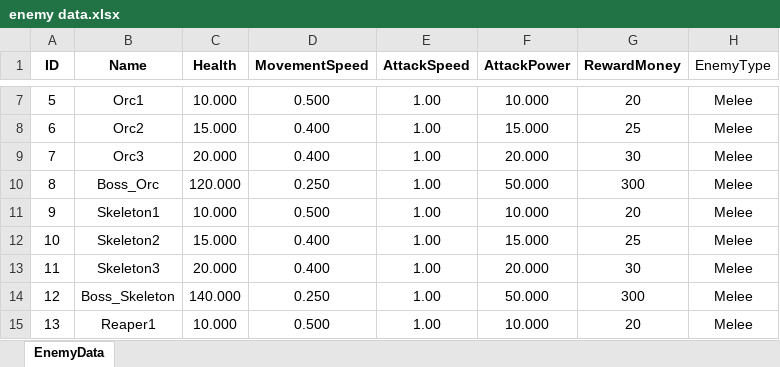
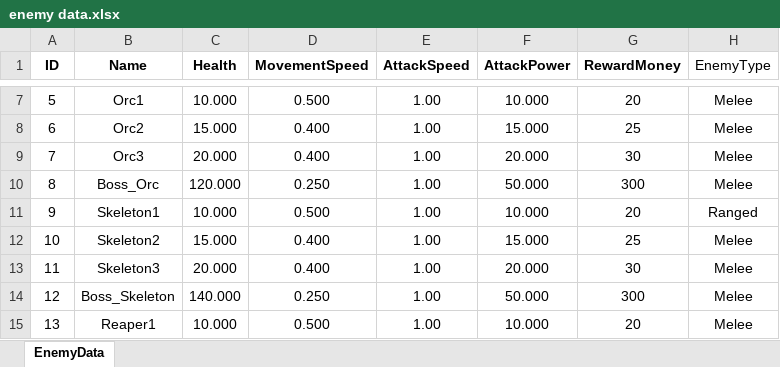
Before and after one commit to subint4/T4-GitHub, an Excel workbook: Assets/Excels/enemy data.xlsx, sheet EnemyData, drawn as a sheet; only a part is shown, gaps mark what is left out; values as stored, in another font and other column widths than the file's, no borders; the diff names each change by its address in the sheet, - before the commit and + after, or states it on an @@ line.

```diff
--- a/Assets/Excels/enemy data.xlsx (sheet EnemyData)
+++ b/Assets/Excels/enemy data.xlsx (sheet EnemyData)
-H11 (EnemyType): Melee
+H11 (EnemyType): Ranged
```
Also changed, not shown: Assets/Excels/StageData.xlsx, Assets/Excels/WaveData.xlsx, 7 other files.
